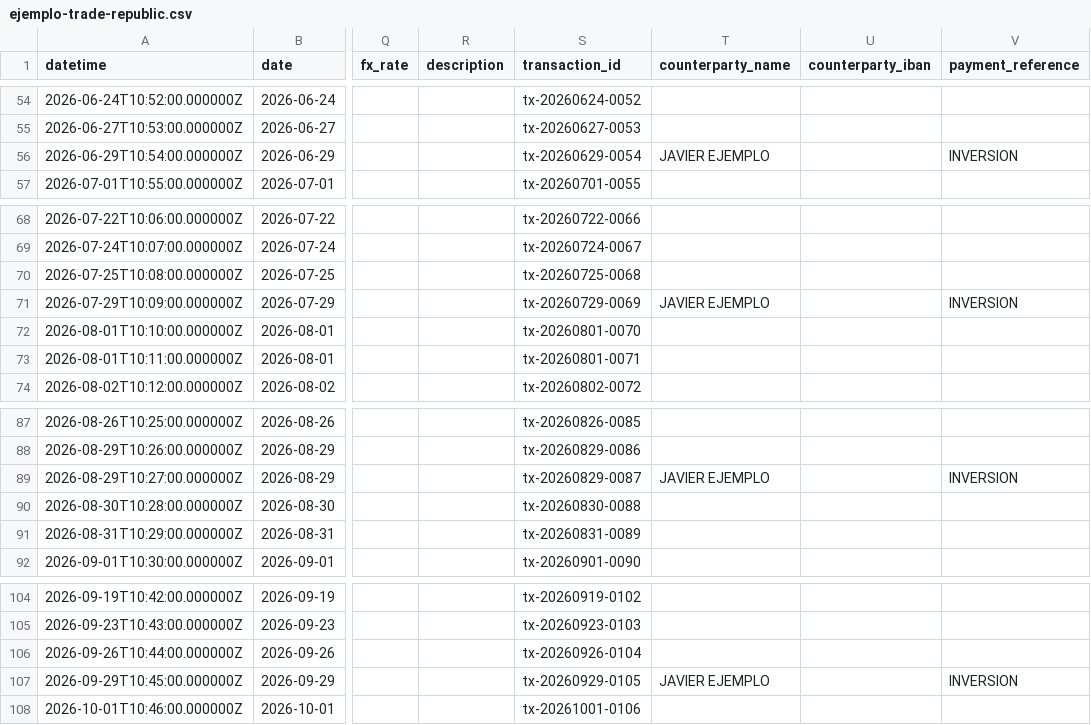
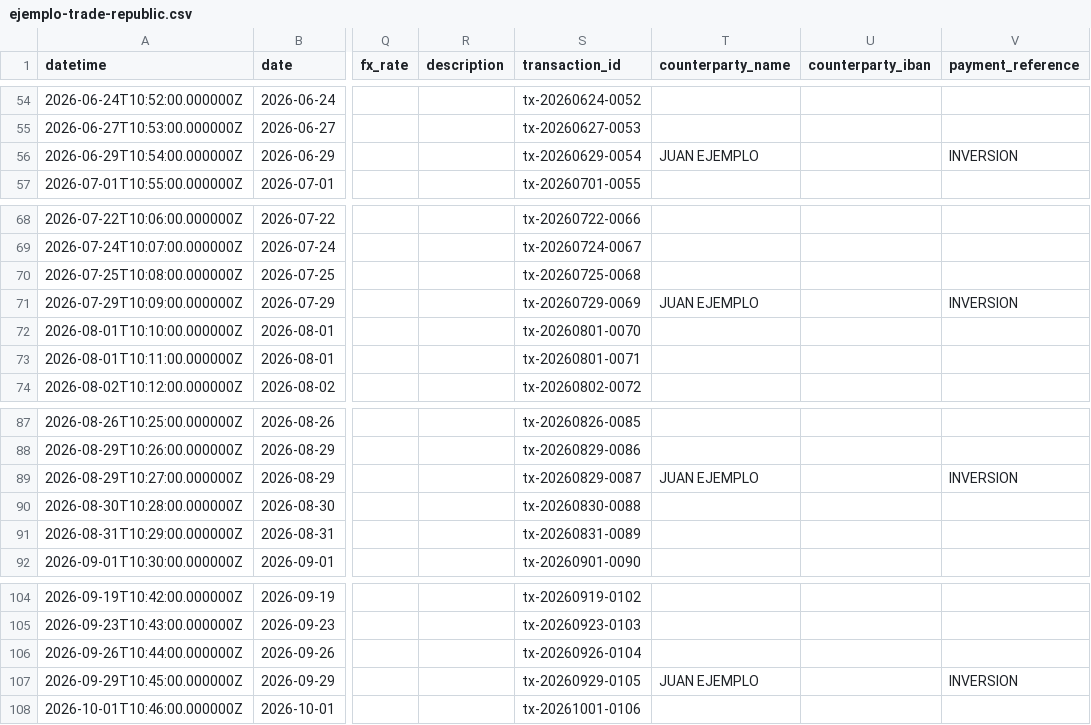
Before and after one commit to jsanchezgesta/finanzas, a CSV file: samples/ejemplo-trade-republic.csv, drawn as a sheet; only a part is shown, gaps mark what is left out; the diff covers the shown part only; the diff names each change by its address in the sheet, - before the commit and + after, or states it on an @@ line.

```diff
--- a/samples/ejemplo-trade-republic.csv
+++ b/samples/ejemplo-trade-republic.csv
-T56 (counterparty_name): JAVIER EJEMPLO
+T56 (counterparty_name): JUAN EJEMPLO
-T71 (counterparty_name): JAVIER EJEMPLO
+T71 (counterparty_name): JUAN EJEMPLO
-T89 (counterparty_name): JAVIER EJEMPLO
+T89 (counterparty_name): JUAN EJEMPLO
-T107 (counterparty_name): JAVIER EJEMPLO
+T107 (counterparty_name): JUAN EJEMPLO
```
Also changed, not shown: 6 edited cells elsewhere in this file, 12 other files.
